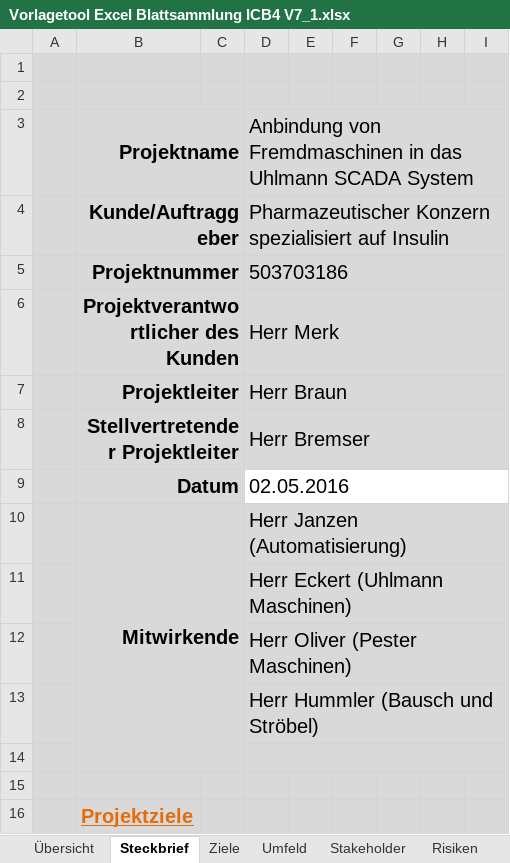
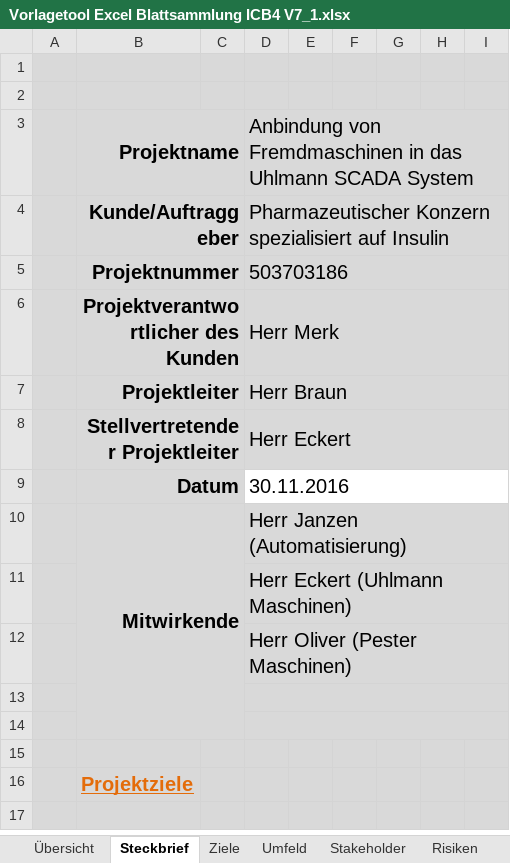
Before and after one commit to janzendi/IPMAD, an Excel workbook: Vorlagetool Excel Blattsammlung ICB4 V7_1.xlsx, sheet Steckbrief, drawn as a sheet; only a part is shown; the shorter side is filled out with more unchanged rows; values as stored, in another font and other column widths than the file's, no borders; charts and pictures not drawn; the diff covers the shown part only; the diff names each change by its address in the sheet, - before the commit and + after, or states it on an @@ line.

```diff
--- a/Vorlagetool Excel Blattsammlung ICB4 V7_1.xlsx (sheet Steckbrief)
+++ b/Vorlagetool Excel Blattsammlung ICB4 V7_1.xlsx (sheet Steckbrief)
-D8: Herr Bremser
+D8: Herr Eckert
-D9: 02.05.2016
+D9: 30.11.2016
-D13: Herr Hummler (Bausch und Ströbel)
+D13: (empty)
```
Also changed, not shown: 13 added rows, 3 removed rows, 1 hidden or unhidden row and 28 edited cells elsewhere in this sheet, sheet Ziele, sheet Übersicht, sheet Informationsbedarfsmatrix, sheet Stakeholder, sheet Arbeitspaket, sheet Änderungsmanagement, 3 more sheets, charts or pictures, 15 other files.
